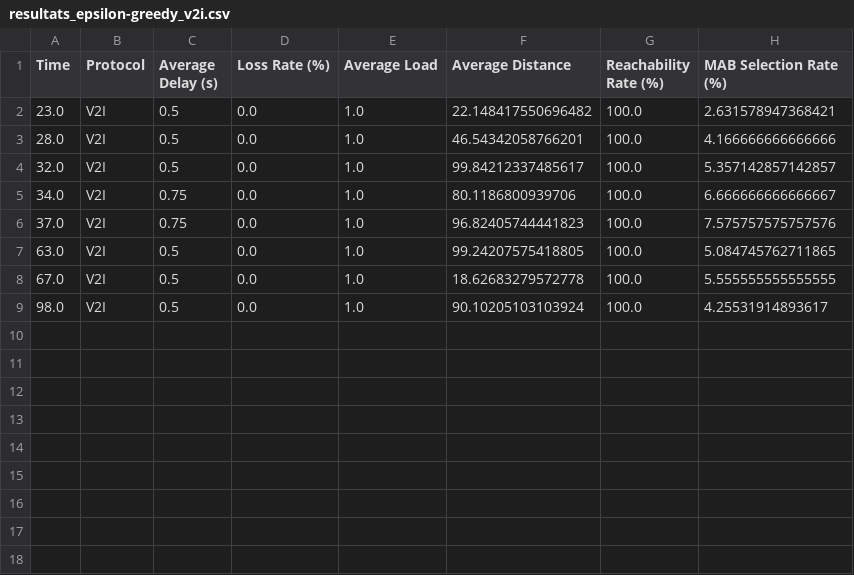
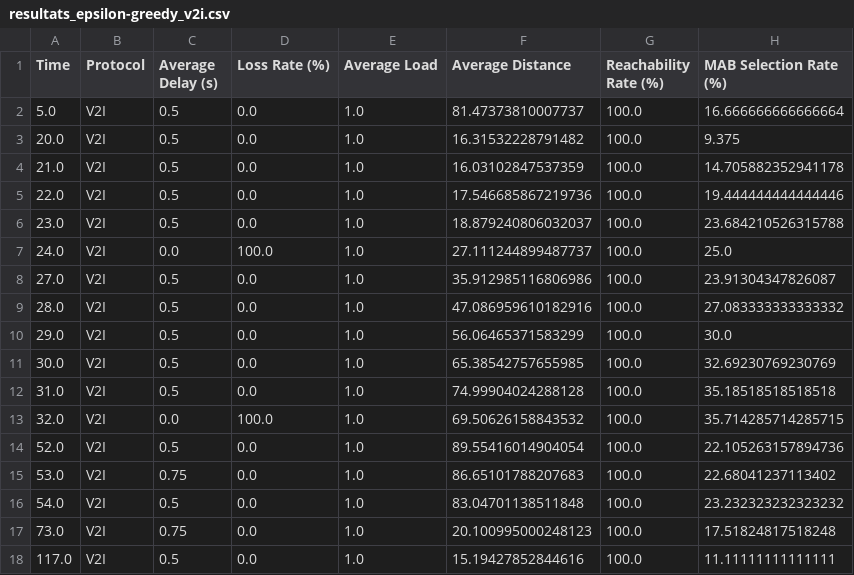
Before and after one commit to JuNeI23/MAB_VRU_Signalisation, a CSV file: results/resultats_epsilon-greedy_v2i.csv, drawn as a sheet.

```diff
--- a/results/resultats_epsilon-greedy_v2i.csv
+++ b/results/resultats_epsilon-greedy_v2i.csv
@@ -1,9 +1,18 @@
 Time,Protocol,Average Delay (s),Loss Rate (%),Average Load,Average Distance,Reachability Rate (%),MAB Selection Rate (%)
-23.0,V2I,0.5,0.0,1.0,22.148417550696482,100.0,2.631578947368421
-28.0,V2I,0.5,0.0,1.0,46.54342058766201,100.0,4.166666666666666
-32.0,V2I,0.5,0.0,1.0,99.84212337485617,100.0,5.357142857142857
-34.0,V2I,0.75,0.0,1.0,80.1186800939706,100.0,6.666666666666667
-37.0,V2I,0.75,0.0,1.0,96.82405744441823,100.0,7.575757575757576
-63.0,V2I,0.5,0.0,1.0,99.24207575418805,100.0,5.084745762711865
-67.0,V2I,0.5,0.0,1.0,18.62683279572778,100.0,5.555555555555555
-98.0,V2I,0.5,0.0,1.0,90.10205103103924,100.0,4.25531914893617
+5.0,V2I,0.5,0.0,1.0,81.47373810007737,100.0,16.666666666666664
+20.0,V2I,0.5,0.0,1.0,16.31532228791482,100.0,9.375
+21.0,V2I,0.5,0.0,1.0,16.03102847537359,100.0,14.705882352941178
+22.0,V2I,0.5,0.0,1.0,17.546685867219736,100.0,19.444444444444446
+23.0,V2I,0.5,0.0,1.0,18.879240806032037,100.0,23.684210526315788
+24.0,V2I,0.0,100.0,1.0,27.111244899487737,100.0,25.0
+27.0,V2I,0.5,0.0,1.0,35.912985116806986,100.0,23.91304347826087
+28.0,V2I,0.5,0.0,1.0,47.086959610182916,100.0,27.083333333333332
+29.0,V2I,0.5,0.0,1.0,56.06465371583299,100.0,30.0
+30.0,V2I,0.5,0.0,1.0,65.38542757655985,100.0,32.69230769230769
+31.0,V2I,0.5,0.0,1.0,74.99904024288128,100.0,35.18518518518518
+32.0,V2I,0.0,100.0,1.0,69.50626158843532,100.0,35.714285714285715
+52.0,V2I,0.5,0.0,1.0,89.55416014904054,100.0,22.105263157894736
+53.0,V2I,0.75,0.0,1.0,86.65101788207683,100.0,22.68041237113402
+54.0,V2I,0.5,0.0,1.0,83.04701138511848,100.0,23.232323232323232
+73.0,V2I,0.75,0.0,1.0,20.100995000248123,100.0,17.51824817518248
+117.0,V2I,0.5,0.0,1.0,15.19427852844616,100.0,11.11111111111111
```
Also changed, not shown: results/resultats_thompson.csv, results/resultats_thompson_v2i.csv, 14 other files.
